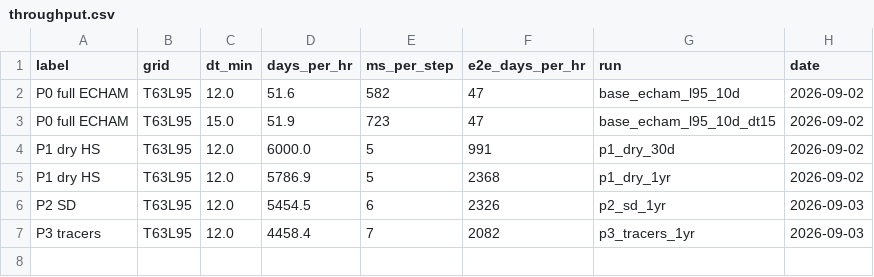
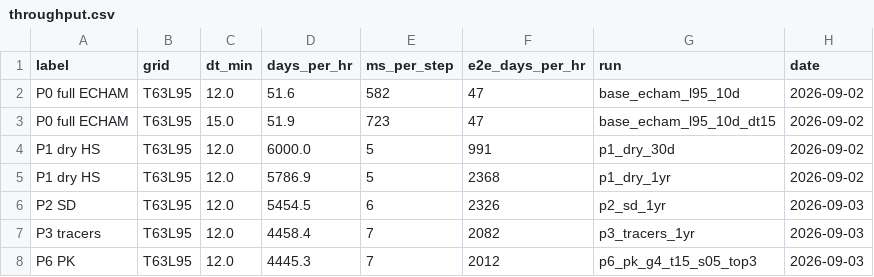
Before and after one commit to reflective-org/jcm-strat, a CSV file: docs/outputs/throughput.csv, drawn as a sheet.

Commit message:
Phase 6 record: eight-run A/B against ERA5 and WACCM6, chosen configuration, reading; KEY_DECISIONS 19-21, deferred items, progress and throughput rows

```diff
--- a/docs/outputs/throughput.csv
+++ b/docs/outputs/throughput.csv
@@ -7 +7,2 @@ P2 SD,T63L95,12.0,5454.5,6,2326,p2_sd_1yr,2026-09-03
 P3 tracers,T63L95,12.0,4458.4,7,2082,p3_tracers_1yr,2026-09-03
+P6 PK,T63L95,12.0,4445.3,7,2012,p6_pk_g4_t15_s05_top3,2026-09-03
```
Also changed, not shown: 13 other files.
